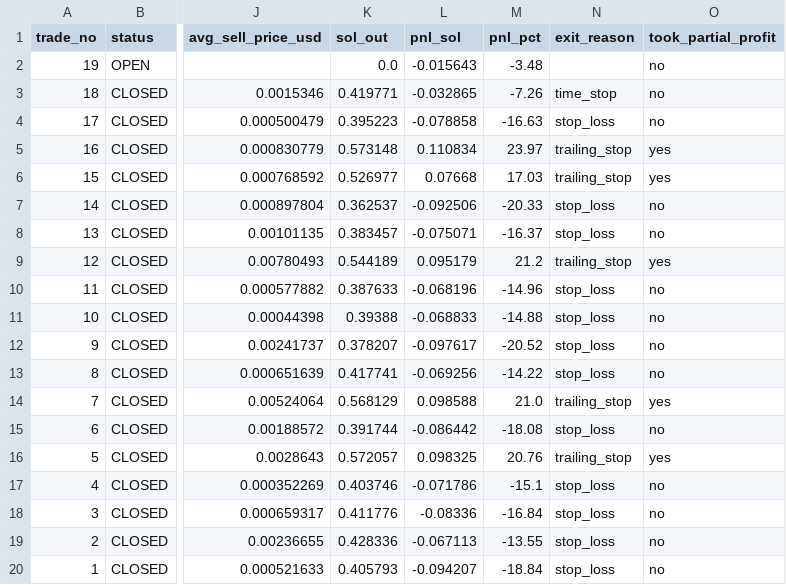
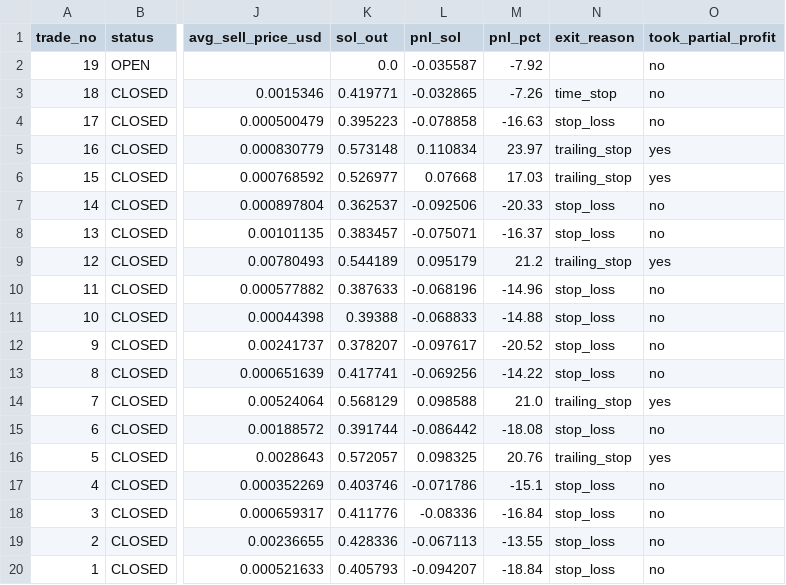
Before and after one commit to ajeebabdulazeez/solana-paper-trader, a CSV file: data/trades.csv, drawn as a sheet; only a part is shown, gaps mark what is left out; the diff names each change by its address in the sheet, - before the commit and + after, or states it on an @@ line.

```diff
--- a/data/trades.csv
+++ b/data/trades.csv
-L2 (pnl_sol): -0.015643
+L2 (pnl_sol): -0.035587
-M2 (pnl_pct): -3.48
+M2 (pnl_pct): -7.92
```
Also changed, not shown: 7 other files.
